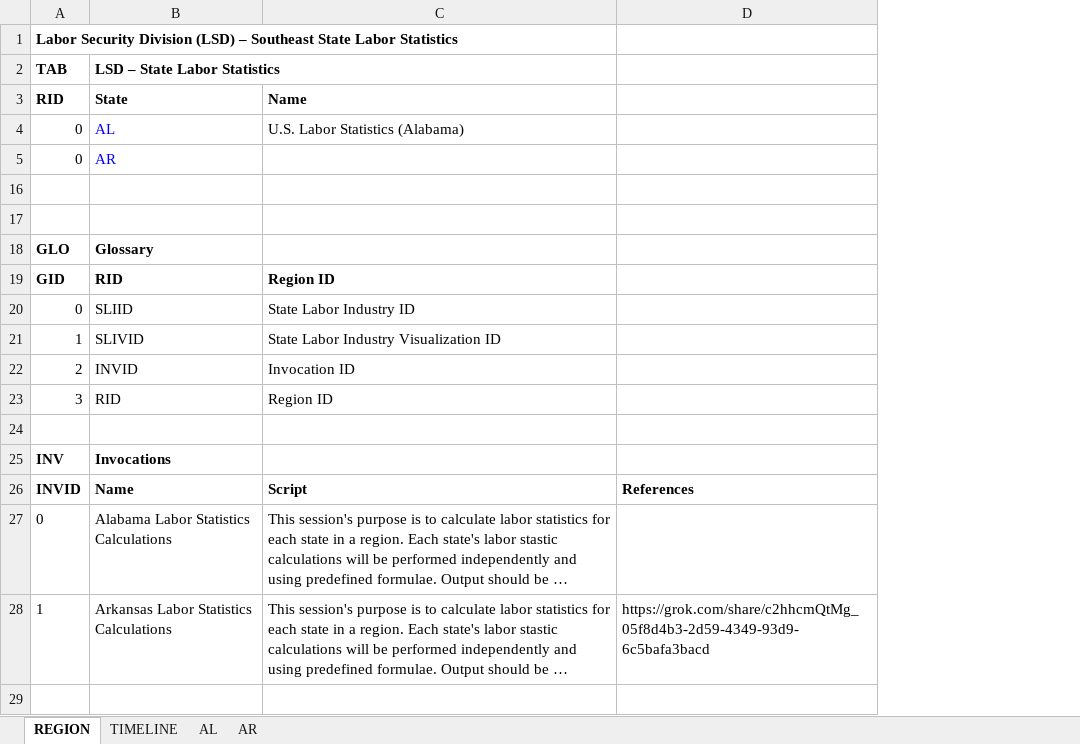
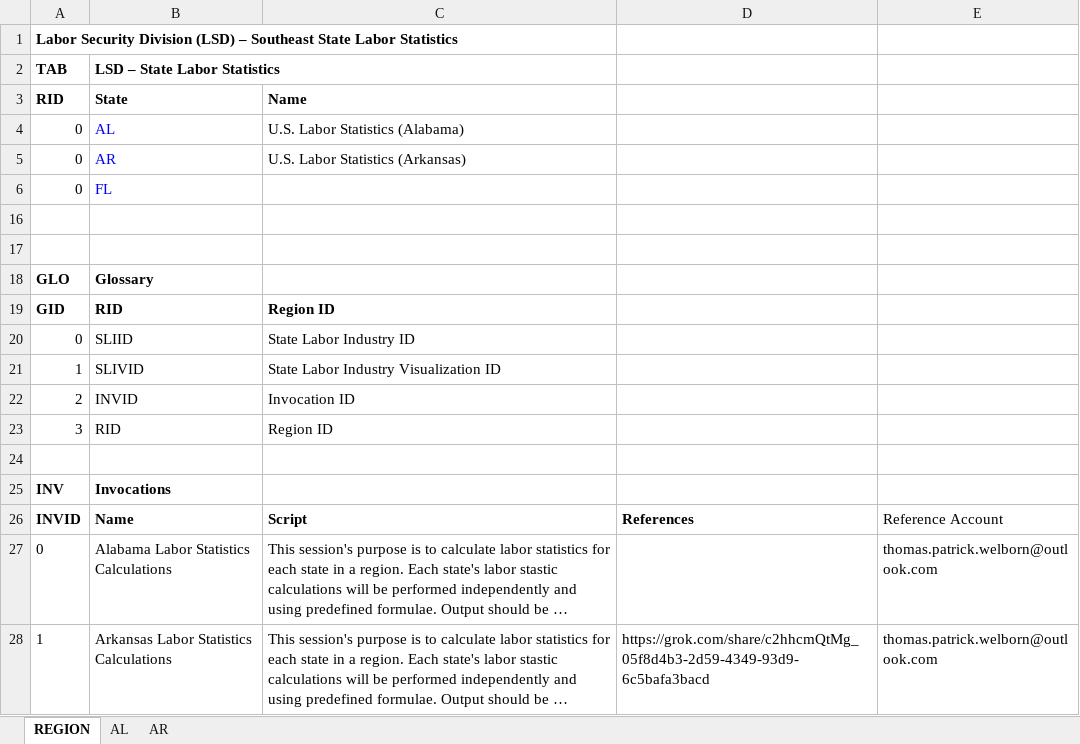
Before and after one commit to thomaspatrickwelborn/FITNESS, an Excel workbook: DES/LSD/REGION/RID.0.xlsx, sheet REGION, drawn as a sheet; long unchanged cells end in …; values as stored, in another font and other column widths than the file's, no borders; the diff names each change by its address in the sheet, - before the commit and + after, or states it on an @@ line.

```diff
--- a/DES/LSD/REGION/RID.0.xlsx (sheet REGION)
+++ b/DES/LSD/REGION/RID.0.xlsx (sheet REGION)
-sheet tab: TIMELINE
+column E, rows 26-28: Reference Account | thomas.patrick.welborn@outlook.com | thomas.patrick.welborn@outlook.com
-C5: (empty)
+C5: U.S. Labor Statistics (Arkansas)
@@ row 6 unhidden: 0 | FL @@
```
Also changed, not shown: charts or pictures, DES/LSD/LSD.REFERENCE.xlsx, 4 other files.
